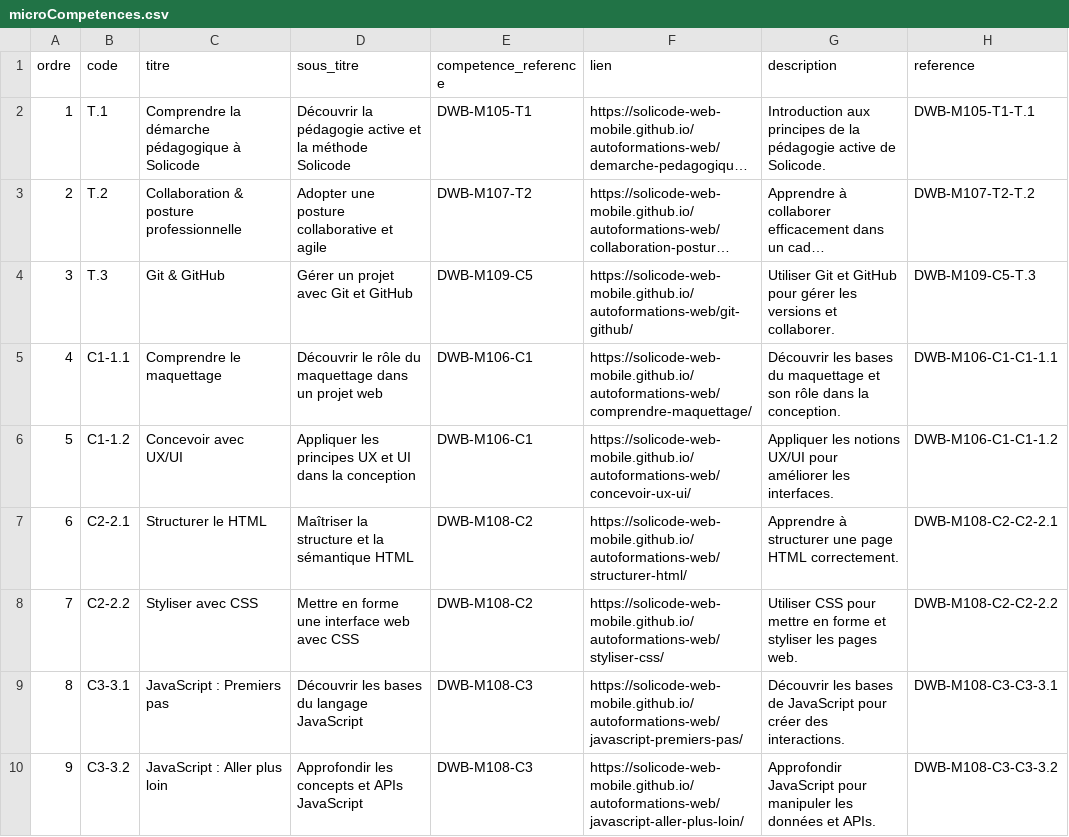
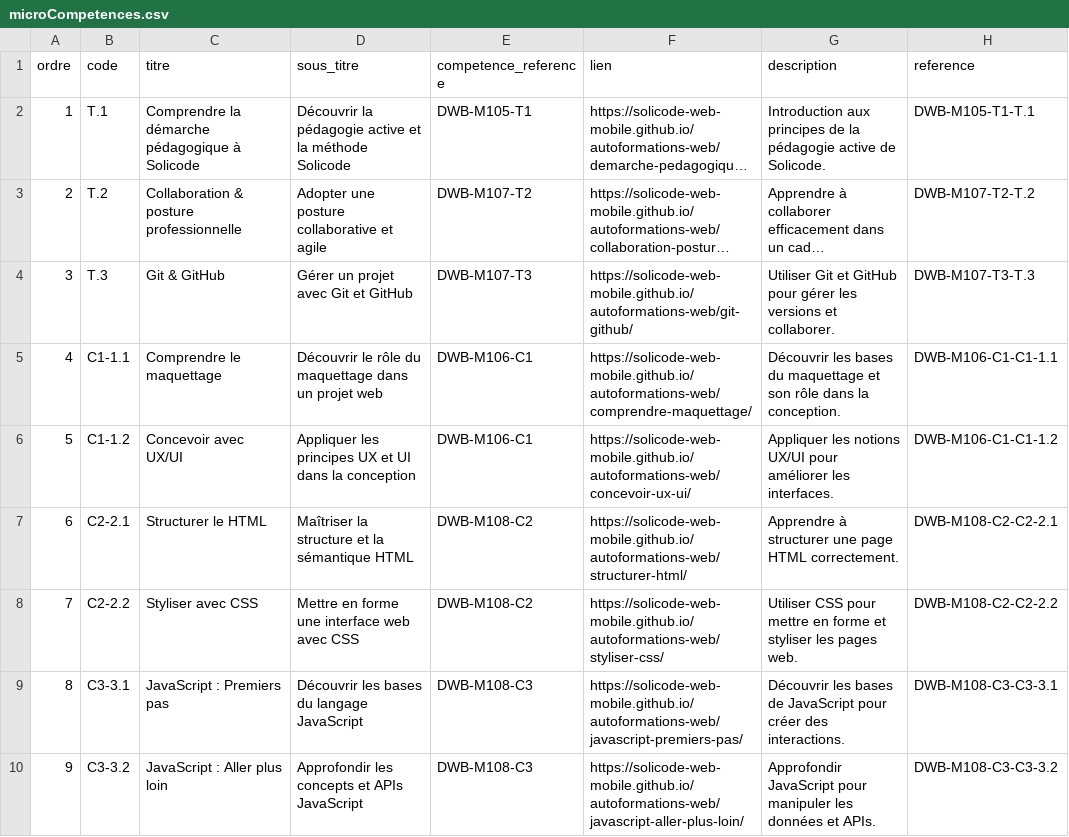
Before and after one commit to solicode-lms/app, a CSV file: modules/PkgCompetences/Database/data/microCompetences.csv, drawn as a sheet; only a part is shown; long unchanged cells end in …; the diff names each change by its address in the sheet, - before the commit and + after, or states it on an @@ line.

```diff
--- a/modules/PkgCompetences/Database/data/microCompetences.csv
+++ b/modules/PkgCompetences/Database/data/microCompetences.csv
-E4 (competence_reference): DWB-M109-C5
+E4 (competence_reference): DWB-M107-T3
-H4 (reference): DWB-M109-C5-T.3
+H4 (reference): DWB-M107-T3-T.3
```
Also changed, not shown: 1 other file.
